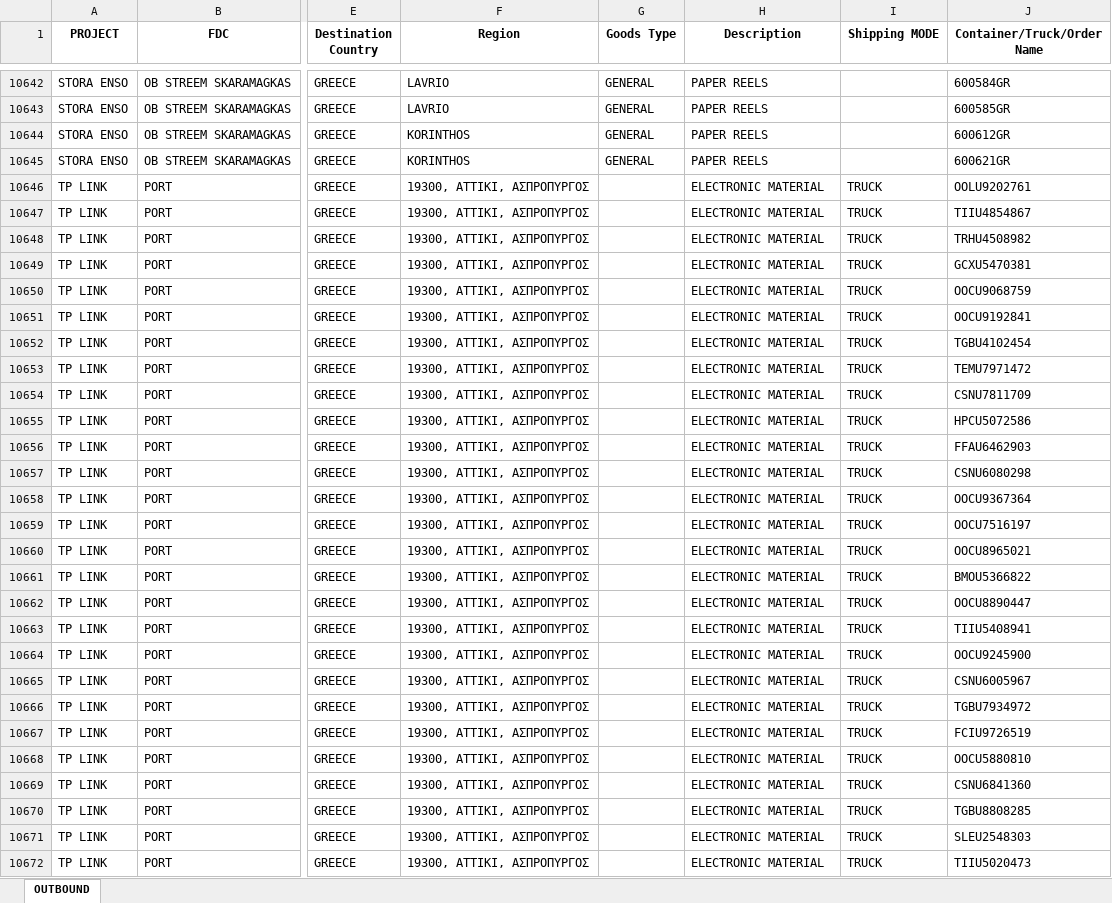
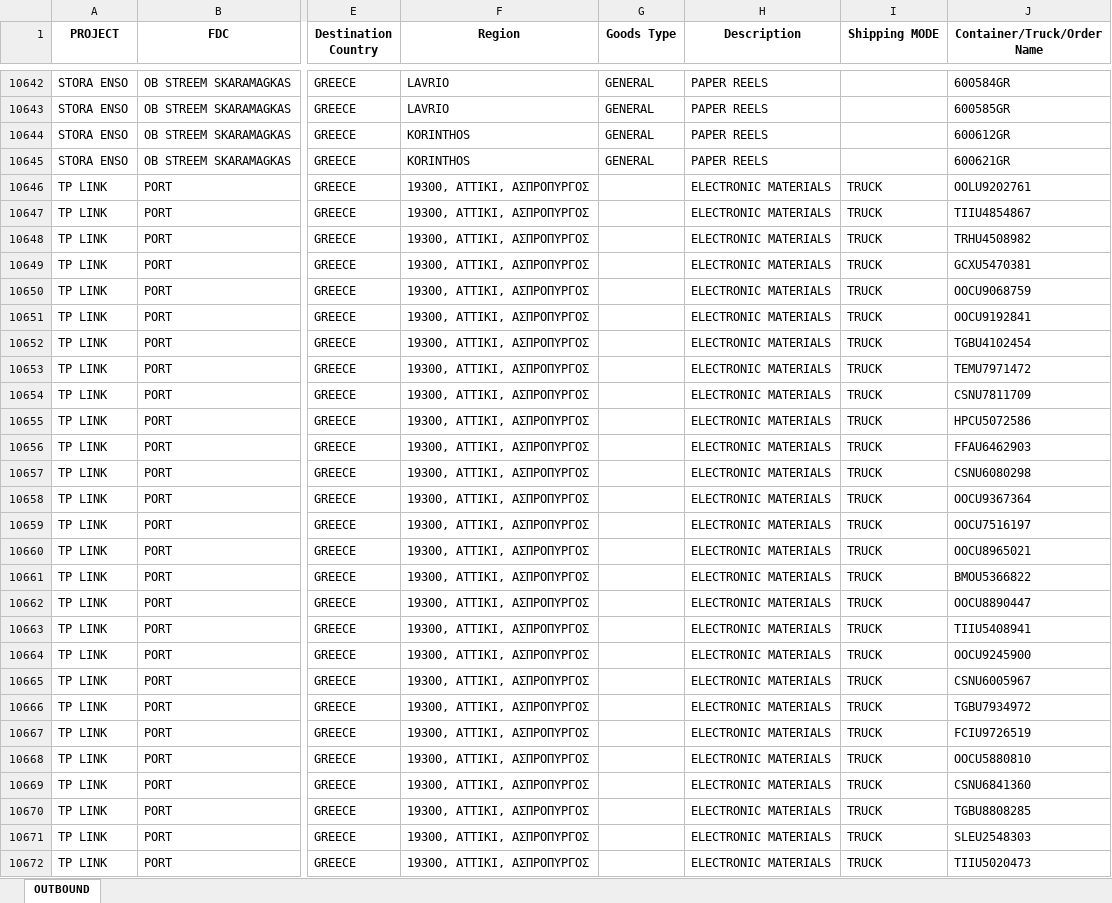
Before and after one commit to FoStavR/dashB_customUI_, an Excel workbook: Data/MASTER_OUTBOUND.xlsx, sheet OUTBOUND, drawn as a sheet; only a part is shown, gaps mark what is left out; values as stored, in another font and other column widths than the file's, no borders; the diff covers the shown part only; the diff names each change by its address in the sheet, - before the commit and + after, or states it on an @@ line.

Commit message:
Add files via upload

```diff
--- a/Data/MASTER_OUTBOUND.xlsx (sheet OUTBOUND)
+++ b/Data/MASTER_OUTBOUND.xlsx (sheet OUTBOUND)
-H10646:H10672 (Description): ELECTRONIC MATERIAL
+H10646:H10672 (Description): ELECTRONIC MATERIALS
```
Also changed, not shown: 31 edited cells elsewhere in this sheet.
